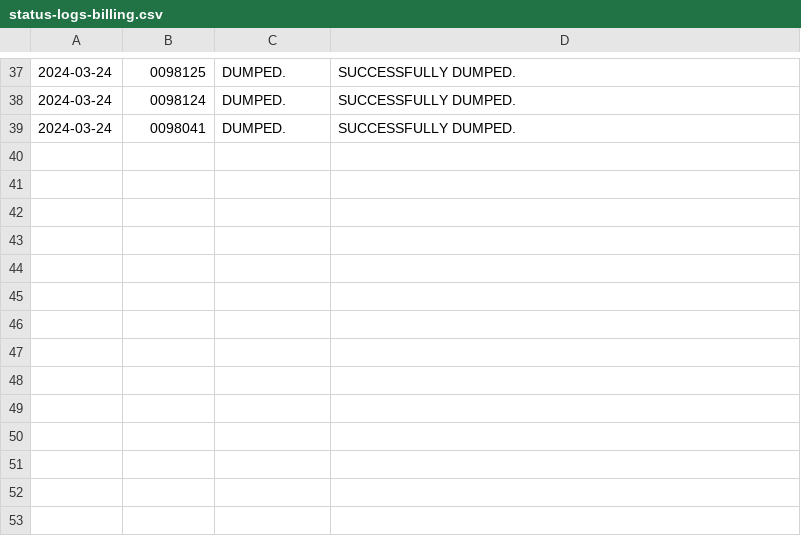
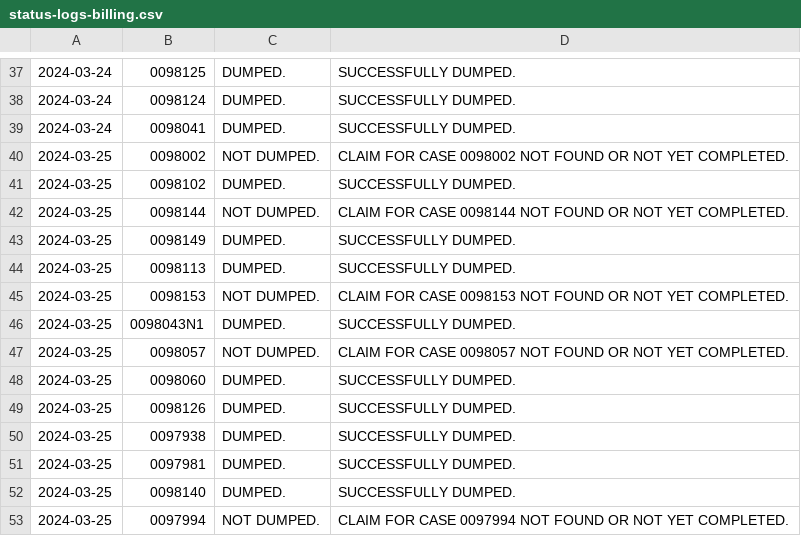
Before and after one commit to jpmpuerm/cf4-batch-dumper, a CSV file: logs/status-logs-billing.csv, drawn as a sheet; only a part is shown, gaps mark what is left out; the diff names each change by its address in the sheet, - before the commit and + after, or states it on an @@ line.

```diff
--- a/logs/status-logs-billing.csv
+++ b/logs/status-logs-billing.csv
+row 40: 2024-03-25 | 0098002 | NOT DUMPED. | CLAIM FOR CASE 0098002 NOT FOUND OR NOT YET COMPLETED.
+row 41: 2024-03-25 | 0098102 | DUMPED. | SUCCESSFULLY DUMPED.
+row 42: 2024-03-25 | 0098144 | NOT DUMPED. | CLAIM FOR CASE 0098144 NOT FOUND OR NOT YET COMPLETED.
+row 43: 2024-03-25 | 0098149 | DUMPED. | SUCCESSFULLY DUMPED.
+row 44: 2024-03-25 | 0098113 | DUMPED. | SUCCESSFULLY DUMPED.
+row 45: 2024-03-25 | 0098153 | NOT DUMPED. | CLAIM FOR CASE 0098153 NOT FOUND OR NOT YET COMPLETED.
+row 46: 2024-03-25 | 0098043N1 | DUMPED. | SUCCESSFULLY DUMPED.
+row 47: 2024-03-25 | 0098057 | NOT DUMPED. | CLAIM FOR CASE 0098057 NOT FOUND OR NOT YET COMPLETED.
+row 48: 2024-03-25 | 0098060 | DUMPED. | SUCCESSFULLY DUMPED.
+row 49: 2024-03-25 | 0098126 | DUMPED. | SUCCESSFULLY DUMPED.
+row 50: 2024-03-25 | 0097938 | DUMPED. | SUCCESSFULLY DUMPED.
+row 51: 2024-03-25 | 0097981 | DUMPED. | SUCCESSFULLY DUMPED.
+row 52: 2024-03-25 | 0098140 | DUMPED. | SUCCESSFULLY DUMPED.
+row 53: 2024-03-25 | 0097994 | NOT DUMPED. | CLAIM FOR CASE 0097994 NOT FOUND OR NOT YET COMPLETED.
```
Also changed, not shown: logs/status-logs.csv, 7 other files.
